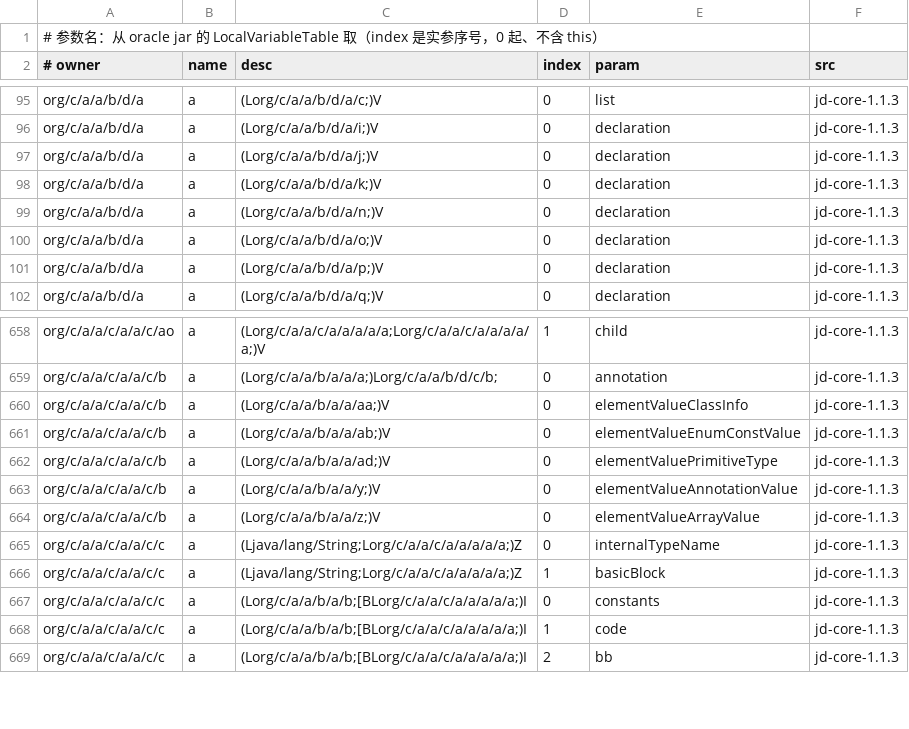
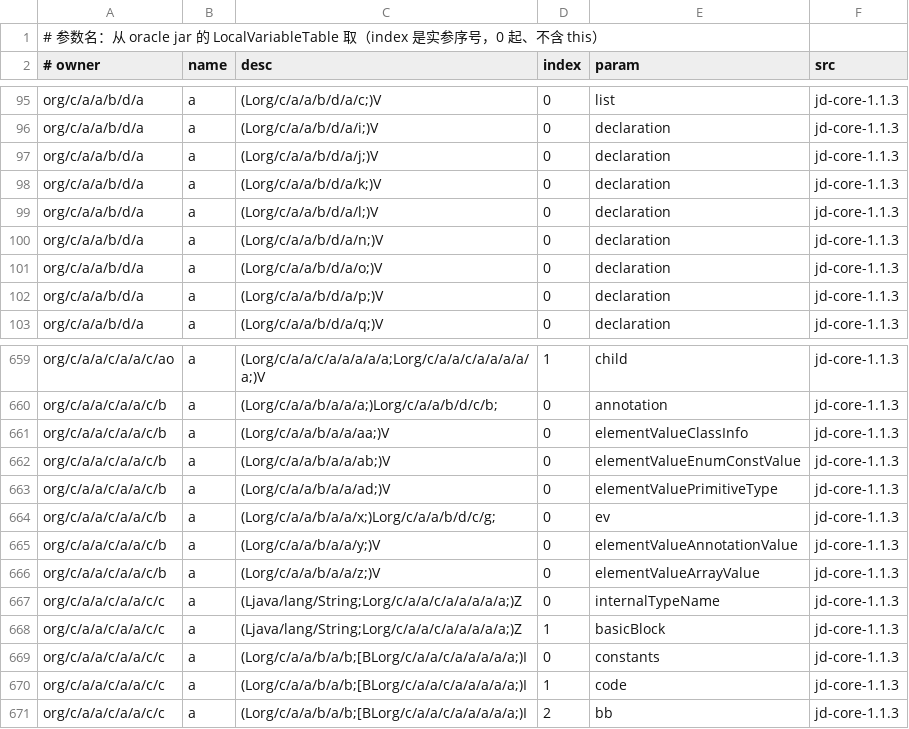
Before and after one commit to f401/MyAIDEProEnchanted, a TSV file: jobs/jdcore/params.tsv, drawn as a sheet; only a part is shown, gaps mark what is left out; the diff names each change by its address in the sheet, - before the commit and + after, or states it on an @@ line.

```diff
--- a/jobs/jdcore/params.tsv
+++ b/jobs/jdcore/params.tsv
+row 99: org/c/a/a/b/d/a | a | (Lorg/c/a/a/b/d/a/l;)V | 0 | declaration | jd-core-1.1.3
+row 664: org/c/a/a/c/a/a/c/b | a | (Lorg/c/a/a/b/a/a/x;)Lorg/c/a/a/b/d/c/g; | 0 | ev | jd-core-1.1.3
```
Also changed, not shown: jobs/jdcore/class_map.tsv, 3 other files.
